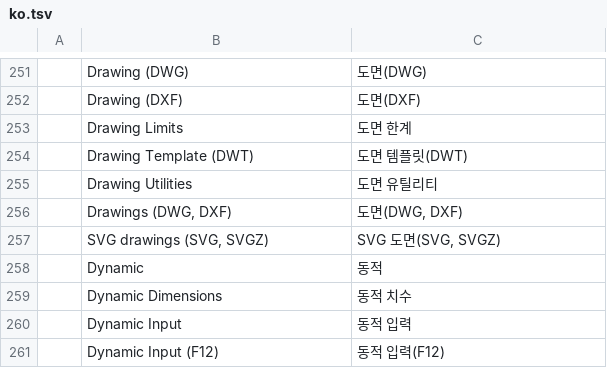
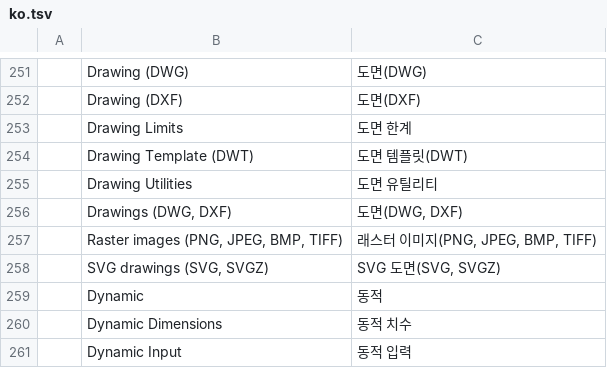
Before and after one commit to storytold/cadcraft, a TSV file: crates/ui-egui/src/i18n/ko.tsv, drawn as a sheet; only a part is shown, gaps mark what is left out; the shorter side is filled out with more unchanged rows; the diff names each change by its address in the sheet, - before the commit and + after, or states it on an @@ line.

```diff
--- a/crates/ui-egui/src/i18n/ko.tsv
+++ b/crates/ui-egui/src/i18n/ko.tsv
+row 257:  | Raster images (PNG, JPEG, BMP, TIFF) | 래스터 이미지(PNG, JPEG, BMP, TIFF)
```
Also changed, not shown: crates/ui-egui/src/i18n/cs.tsv, crates/ui-egui/src/i18n/el.tsv, 22 other files.
